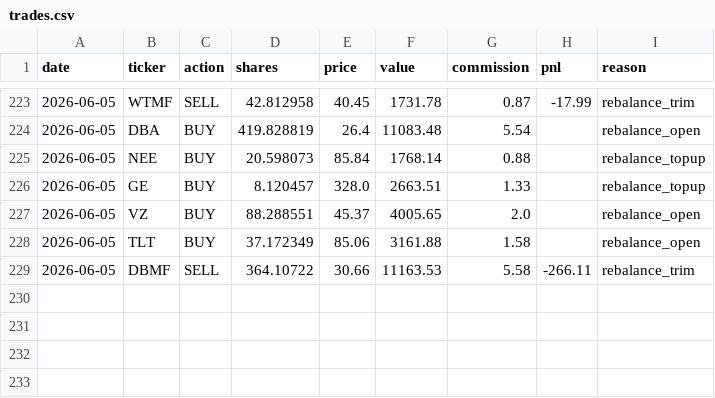
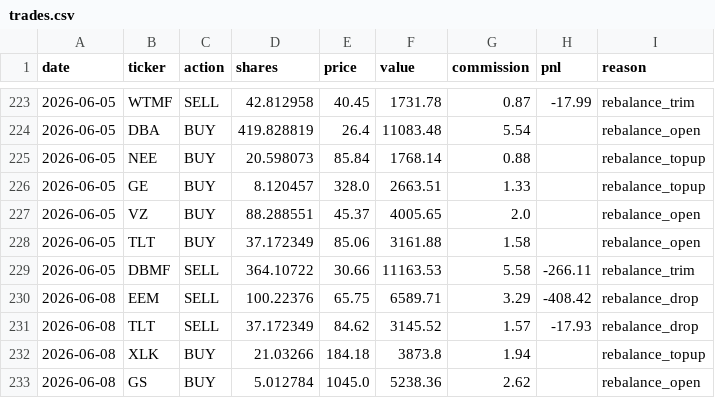
Before and after one commit to camerongreatrex/claude-code-trading-model, a CSV file: data/v1/paper_trading/trades.csv, drawn as a sheet; only a part is shown, gaps mark what is left out; the diff names each change by its address in the sheet, - before the commit and + after, or states it on an @@ line.

```diff
--- a/data/v1/paper_trading/trades.csv
+++ b/data/v1/paper_trading/trades.csv
+row 230: 2026-06-08 | EEM | SELL | 100.22376 | 65.75 | 6589.71 | 3.29 | -408.42 | rebalance_drop
+row 231: 2026-06-08 | TLT | SELL | 37.172349 | 84.62 | 3145.52 | 1.57 | -17.93 | rebalance_drop
+row 232: 2026-06-08 | XLK | BUY | 21.03266 | 184.18 | 3873.8 | 1.94 |  | rebalance_topup
+row 233: 2026-06-08 | GS | BUY | 5.012784 | 1045.0 | 5238.36 | 2.62 |  | rebalance_open
```
Also changed, not shown: data/v1/paper_trading/history.csv, 1 other file.
